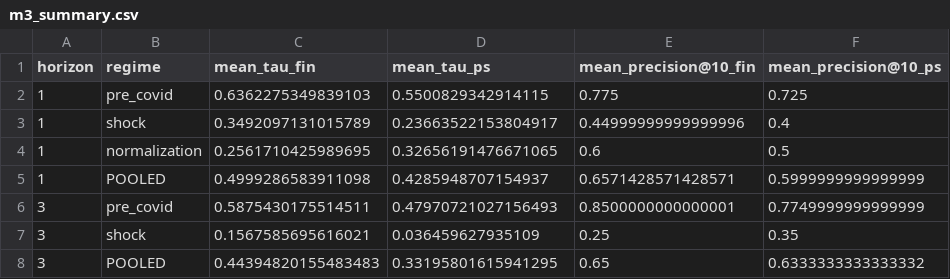
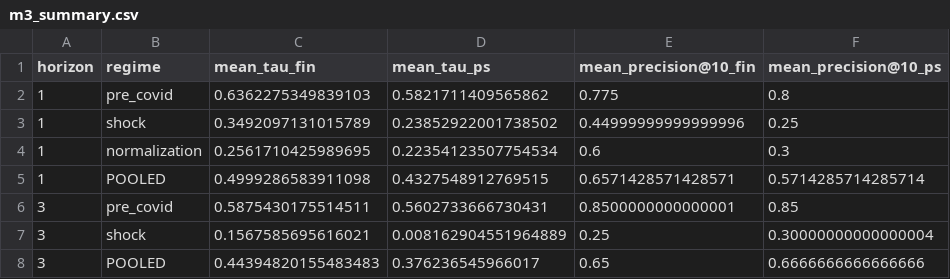
Before and after one commit to blarson04/LCR, a CSV file: data/processed/nowcast/m3_summary.csv, drawn as a sheet.

```diff
--- a/data/processed/nowcast/m3_summary.csv
+++ b/data/processed/nowcast/m3_summary.csv
@@ -1,8 +1,8 @@
 horizon,regime,mean_tau_fin,mean_tau_ps,mean_precision@10_fin,mean_precision@10_ps
-1,pre_covid,0.6362275349839103,0.5500829342914115,0.775,0.725
-1,shock,0.3492097131015789,0.23663522153804917,0.44999999999999996,0.4
-1,normalization,0.2561710425989695,0.32656191476671065,0.6,0.5
-1,POOLED,0.4999286583911098,0.4285948707154937,0.6571428571428571,0.5999999999999999
-3,pre_covid,0.5875430175514511,0.47970721027156493,0.8500000000000001,0.7749999999999999
-3,shock,0.1567585695616021,0.036459627935109,0.25,0.35
-3,POOLED,0.44394820155483483,0.33195801615941295,0.65,0.6333333333333332
+1,pre_covid,0.6362275349839103,0.5821711409565862,0.775,0.8
+1,shock,0.3492097131015789,0.23852922001738502,0.44999999999999996,0.25
+1,normalization,0.2561710425989695,0.22354123507754534,0.6,0.3
+1,POOLED,0.4999286583911098,0.4327548912769515,0.6571428571428571,0.5714285714285714
+3,pre_covid,0.5875430175514511,0.5602733666730431,0.8500000000000001,0.85
+3,shock,0.1567585695616021,0.008162904551964889,0.25,0.30000000000000004
+3,POOLED,0.44394820155483483,0.376236545966017,0.65,0.6666666666666666
```
Also changed, not shown: data/processed/nowcast/m3_agreement.csv, 10 other files.
